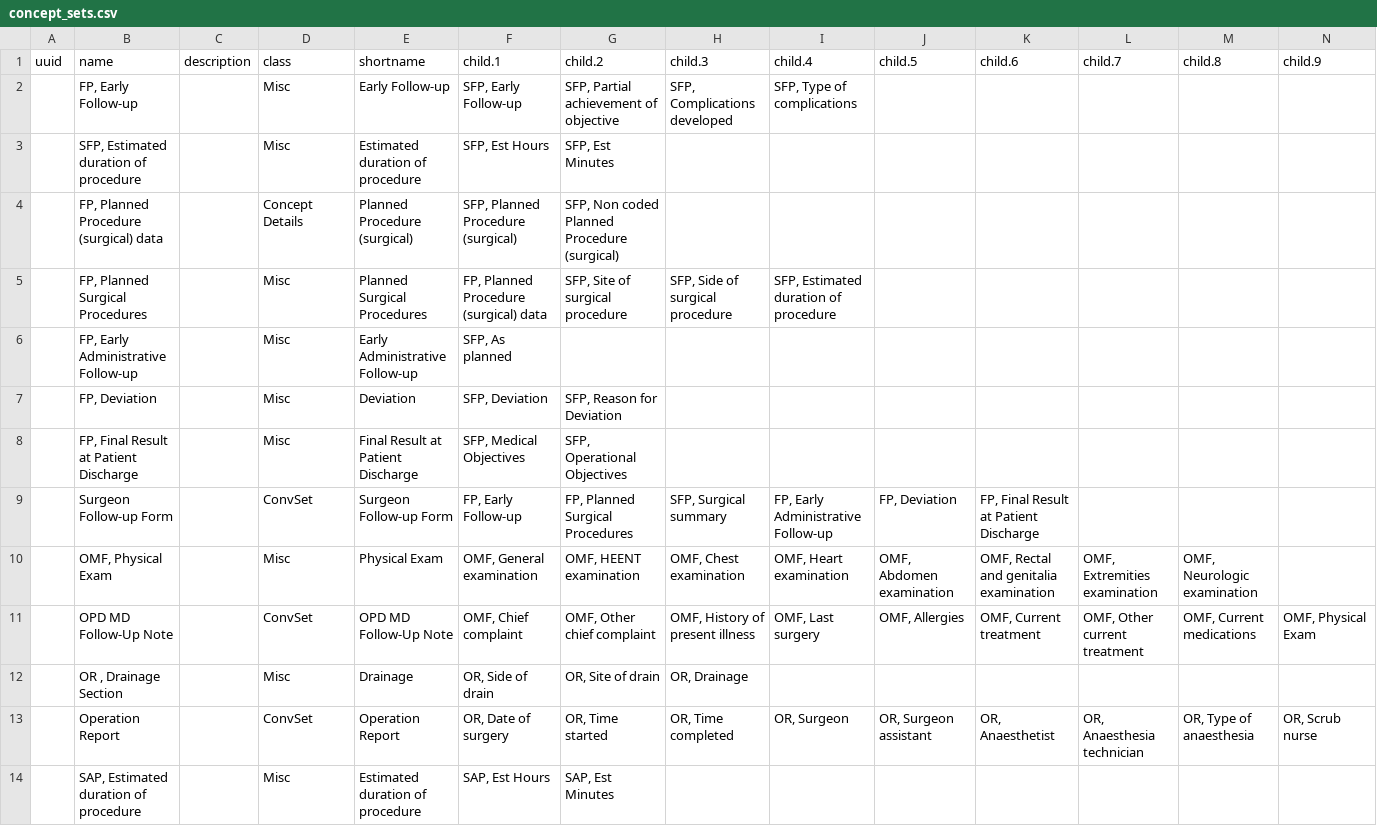
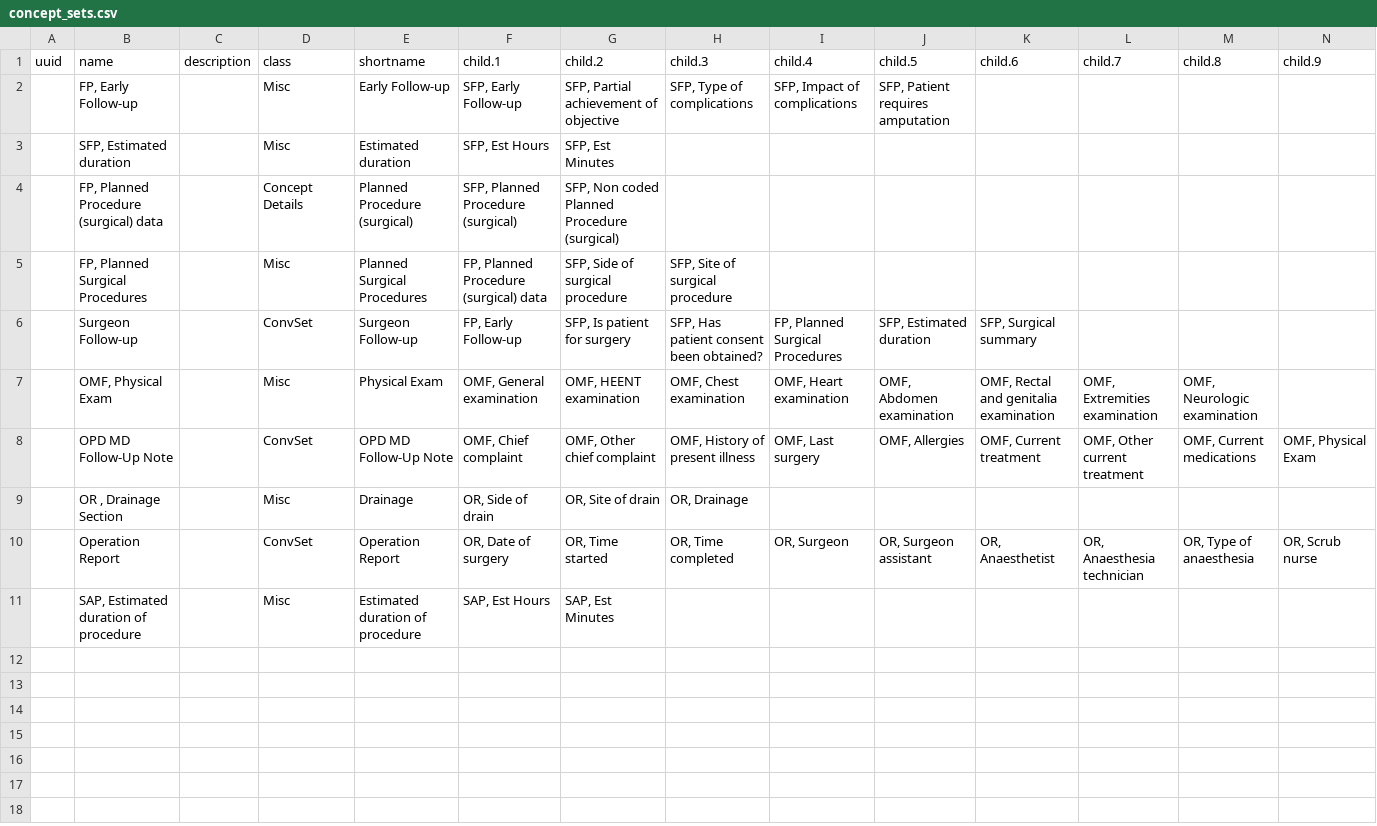
Before and after one commit to trodriguezmsf/amman-config, a CSV file: openmrs/ammancsv/release3.2/concept_sets.csv, drawn as a sheet; only a part is shown; removed rows and columns are numbered as before the commit, all else as after; rows hold the shown columns only; the diff names each change by its address in the sheet, - before the commit and + after, or states it on an @@ line.

```diff
--- a/openmrs/ammancsv/release3.2/concept_sets.csv
+++ b/openmrs/ammancsv/release3.2/concept_sets.csv
-H2: SFP, Complications developed
+H2: SFP, Type of complications
-I2: SFP, Type of complications
+I2: SFP, Impact of complications
-J2: (empty)
+J2: SFP, Patient requires amputation
-B3: SFP, Estimated duration of procedure
+B3: SFP, Estimated duration
-E3: Estimated duration of procedure
+E3: Estimated duration
-G5: SFP, Site of surgical procedure
+G5: SFP, Side of surgical procedure
-H5: SFP, Side of surgical procedure
+H5: SFP, Site of surgical procedure
-I5: SFP, Estimated duration of procedure
+I5: (empty)
-row 6:  | FP, Early Administrative Follow-up |  | Misc | Early Administrative Follow-up | SFP, As planned
-row 7:  | FP, Deviation |  | Misc | Deviation | SFP, Deviation | SFP, Reason for Deviation
-row 8:  | FP, Final Result at Patient Discharge |  | Misc | Final Result at Patient Discharge | SFP, Medical Objectives | SFP, Operational Objectives
-row 9:  | Surgeon Follow-up Form |  | ConvSet | Surgeon Follow-up Form | FP, Early Follow-up | FP, Planned Surgical Procedures | SFP, Surgical summary | FP, Early Administrative Follow-up | FP, Deviation | FP, Final Result at Patient Discharge
+row 6:  | Surgeon Follow-up |  | ConvSet | Surgeon Follow-up | FP, Early Follow-up | SFP, Is patient for surgery | SFP, Has patient consent been obtained? | FP, Planned Surgical Procedures | SFP, Estimated duration | SFP, Surgical summary
```
Also changed, not shown: openmrs/ammancsv/release3.2/concepts.csv.
